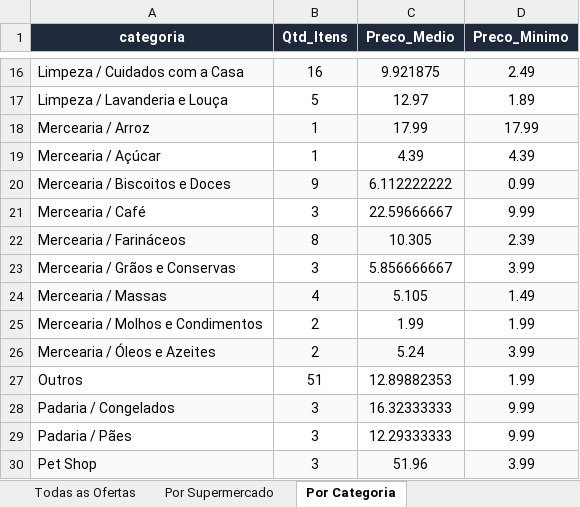
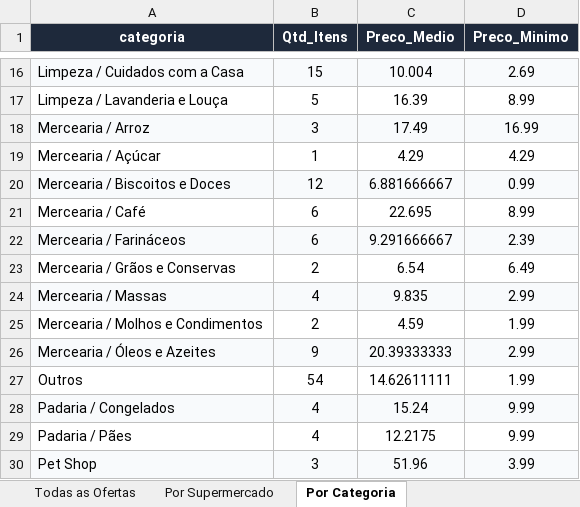
Before and after one commit to AVerz26/Weekly-Flyers-Scraper, an Excel workbook: docs/data/latest_results.xlsx, sheet Por Categoria, drawn as a sheet; only a part is shown, gaps mark what is left out; values as stored, in another font and other column widths than the file's, no borders; the diff covers the shown part only; the diff names each change by its address in the sheet, - before the commit and + after, or states it on an @@ line.

```diff
--- a/docs/data/latest_results.xlsx (sheet Por Categoria)
+++ b/docs/data/latest_results.xlsx (sheet Por Categoria)
-B16 (Qtd_Itens): 16
+B16 (Qtd_Itens): 15
-C16 (Preco_Medio): 9.921875
+C16 (Preco_Medio): 10.004
-D16 (Preco_Minimo): 2.49
+D16 (Preco_Minimo): 2.69
-C17 (Preco_Medio): 12.97
+C17 (Preco_Medio): 16.39
-D17 (Preco_Minimo): 1.89
+D17 (Preco_Minimo): 8.99
-B18 (Qtd_Itens): 1
+B18 (Qtd_Itens): 3
-C18 (Preco_Medio): 17.99
+C18 (Preco_Medio): 17.49
-D18 (Preco_Minimo): 17.99
+D18 (Preco_Minimo): 16.99
-C19 (Preco_Medio): 4.39
+C19 (Preco_Medio): 4.29
-D19 (Preco_Minimo): 4.39
+D19 (Preco_Minimo): 4.29
-B20 (Qtd_Itens): 9
+B20 (Qtd_Itens): 12
-C20 (Preco_Medio): 6.112222222
+C20 (Preco_Medio): 6.881666667
-B21 (Qtd_Itens): 3
+B21 (Qtd_Itens): 6
-C21 (Preco_Medio): 22.59666667
+C21 (Preco_Medio): 22.695
-D21 (Preco_Minimo): 9.99
+D21 (Preco_Minimo): 8.99
-B22 (Qtd_Itens): 8
+B22 (Qtd_Itens): 6
-C22 (Preco_Medio): 10.305
+C22 (Preco_Medio): 9.291666667
-B23 (Qtd_Itens): 3
+B23 (Qtd_Itens): 2
-C23 (Preco_Medio): 5.856666667
+C23 (Preco_Medio): 6.54
-D23 (Preco_Minimo): 3.99
+D23 (Preco_Minimo): 6.49
-C24 (Preco_Medio): 5.105
+C24 (Preco_Medio): 9.835
-D24 (Preco_Minimo): 1.49
+D24 (Preco_Minimo): 2.99
-C25 (Preco_Medio): 1.99
+C25 (Preco_Medio): 4.59
-B26 (Qtd_Itens): 2
+B26 (Qtd_Itens): 9
-C26 (Preco_Medio): 5.24
+C26 (Preco_Medio): 20.39333333
-D26 (Preco_Minimo): 3.99
+D26 (Preco_Minimo): 2.99
-B27 (Qtd_Itens): 51
+B27 (Qtd_Itens): 54
-C27 (Preco_Medio): 12.89882353
+C27 (Preco_Medio): 14.62611111
-B28:B29 (Qtd_Itens): 3
+B28:B29 (Qtd_Itens): 4
-C28 (Preco_Medio): 16.32333333
+C28 (Preco_Medio): 15.24
-C29 (Preco_Medio): 12.29333333
+C29 (Preco_Medio): 12.2175
```
Also changed, not shown: 30 edited cells elsewhere in this sheet, sheet Todas as Ofertas, sheet Por Supermercado, 6 other files.
